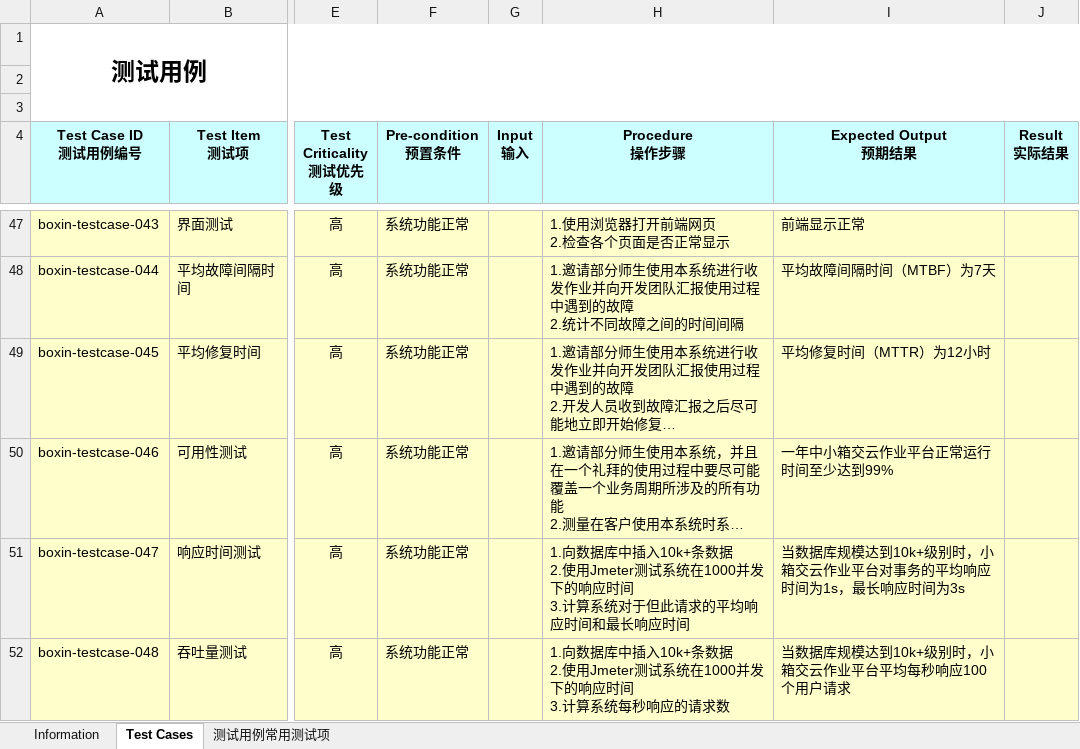
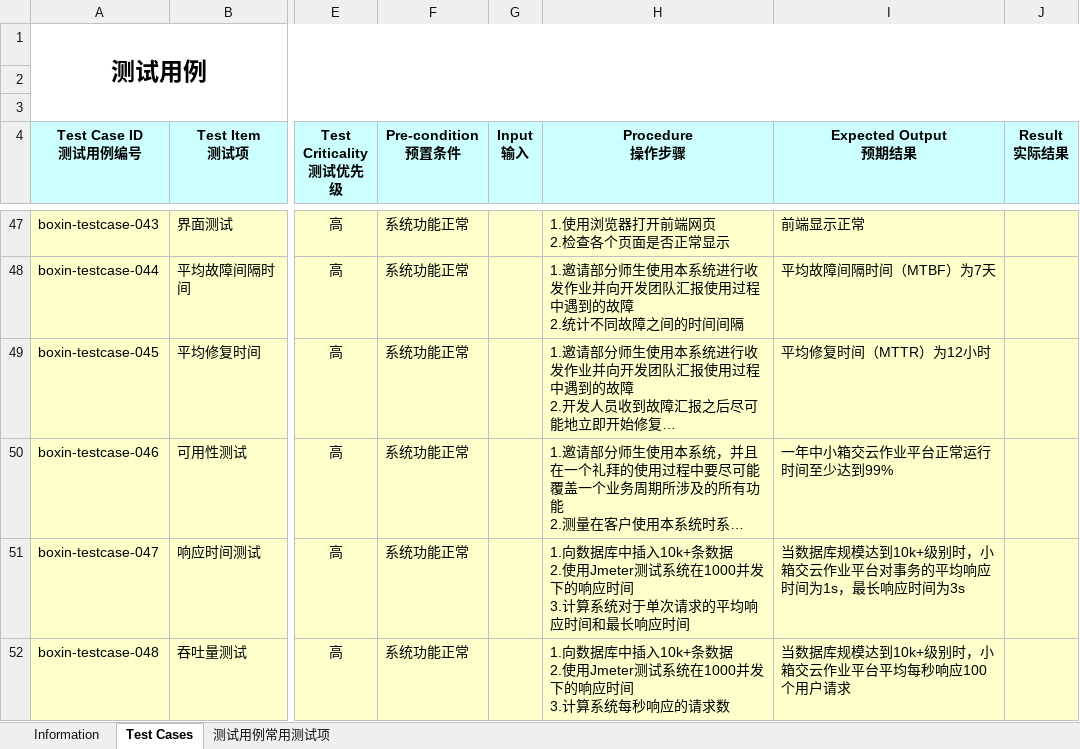
Before and after one commit to SJTU2020AutumnProj/document, an Excel workbook: Forth iteration/3-小箱交-系统测试用例.xlsx, sheet Test Cases, drawn as a sheet; only a part is shown, gaps mark what is left out; long unchanged cells end in …; values as stored, in another font and other column widths than the file's, no borders; the diff names each change by its address in the sheet, - before the commit and + after, or states it on an @@ line.

Commit message:
update test usecase

```diff
--- a/Forth iteration/3-小箱交-系统测试用例.xlsx (sheet Test Cases)
+++ b/Forth iteration/3-小箱交-系统测试用例.xlsx (sheet Test Cases)
-H51 (Procedure 操作步骤): …系统对于但此请求的平…
+H51 (Procedure 操作步骤): …系统对于单次请求的平…
```
